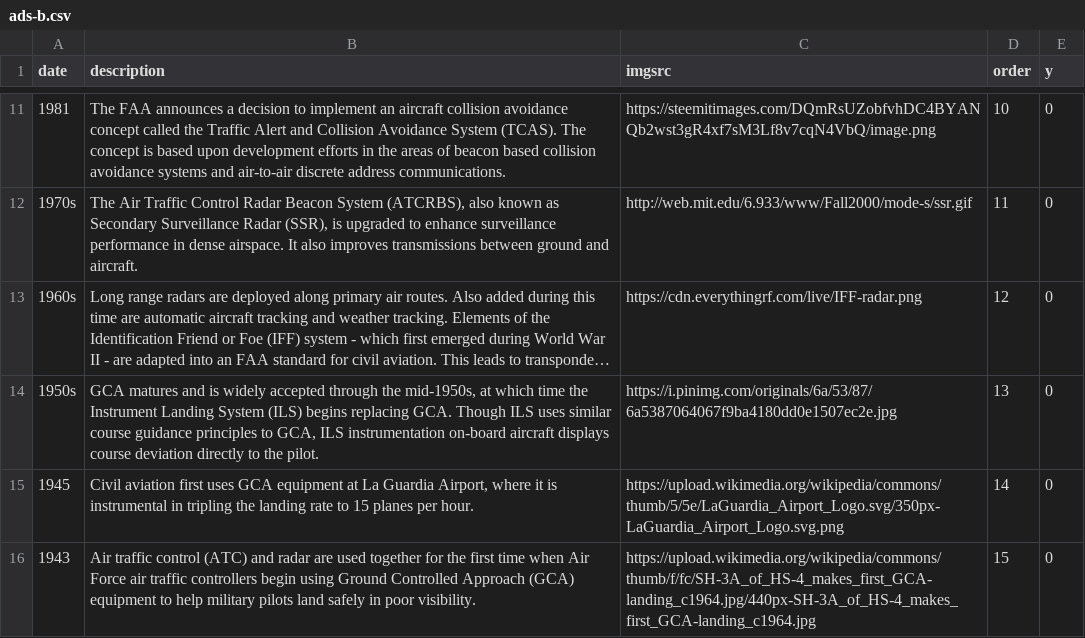
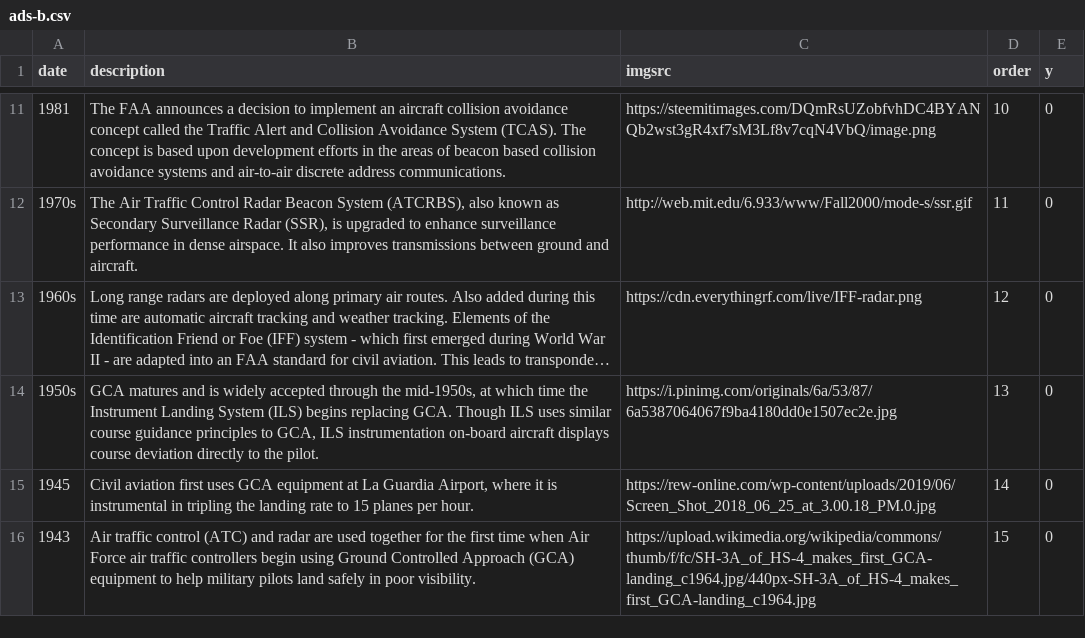
Before and after one commit to eio/timelines, a CSV file: data/ads-b.csv, drawn as a sheet; only a part is shown, gaps mark what is left out; long unchanged cells end in ….

```diff
--- a/data/ads-b.csv
+++ b/data/ads-b.csv
@@ -14,3 +14,3 @@ date,description,imgsrc,order,y
 1950s,"GCA matures and is widely accepted through the mid-1950s, at which time the Instrument Landing System (ILS) begins replacing GCA.  Though ILS uses similar course guidance principles to GCA, ILS instrumentation on-board aircraft displays course deviation directly to the pilot.","https://i.pinimg.com/originals/6a/53/87/6a5387064067f9ba4180dd0e1507ec2e.jpg",13,0
-1945,"Civil aviation first uses GCA equipment at La Guardia Airport, where it is instrumental in tripling the landing rate to 15 planes per hour.","https://upload.wikimedia.org/wikipedia/commons/thumb/5/5e/LaGuardia_Airport_Logo.svg/350px-LaGuardia_Airport_Logo.svg.png",14,0
+1945,"Civil aviation first uses GCA equipment at La Guardia Airport, where it is instrumental in tripling the landing rate to 15 planes per hour.","https://rew-online.com/wp-content/uploads/2019/06/Screen_Shot_2018_06_25_at_3.00.18_PM.0.jpg",14,0
 1943,Air traffic control (ATC) and radar are used together for the first time when Air Force air traffic controllers begin using Ground Controlled Approach (GCA) equipment to help military pilots land safely in poor visibility.,"https://upload.wikimedia.org/wikipedia/commons/thumb/f/fc/SH-3A_of_HS-4_makes_first_GCA-landing_c1964.jpg/440px-SH-3A_of_HS-4_makes_first_GCA-landing_c1964.jpg",15,0
```
Also changed, not shown: 11 other files.
